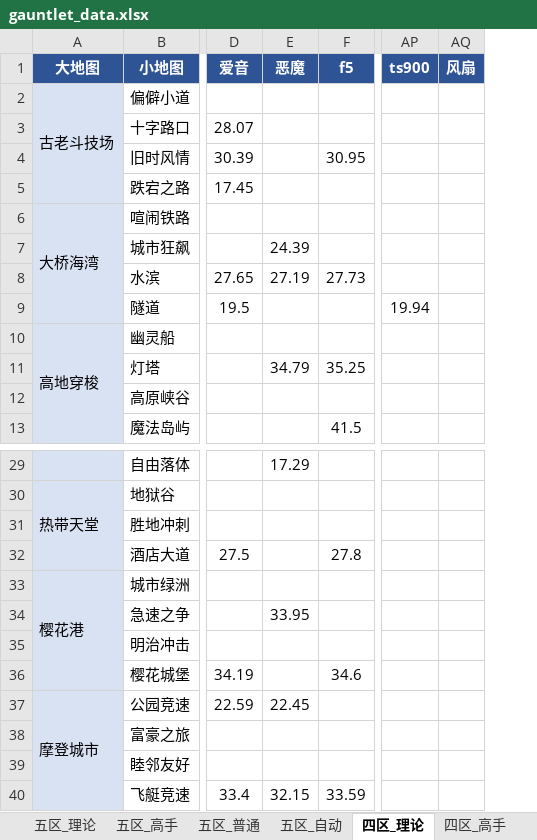
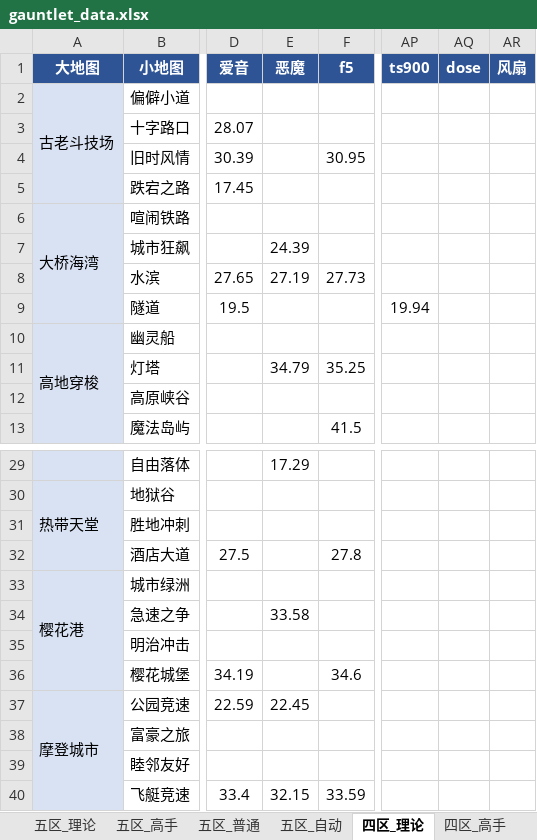
Before and after one commit to Testiphi/MutualExclusionAllocator, an Excel workbook: gauntlet_data.xlsx, sheet 四区_理论, drawn as a sheet; only a part is shown, gaps mark what is left out; values as stored, in another font and other column widths than the file's, no borders; the diff names each change by its address in the sheet, - before the commit and + after, or states it on an @@ line.

Commit message:
回代: 四区理论新增 dose=22.63，急速之争 恶魔 33.95→33.58

```diff
--- a/gauntlet_data.xlsx (sheet 四区_理论)
+++ b/gauntlet_data.xlsx (sheet 四区_理论)
+column AQ (dose), empty
-E34 (恶魔): 33.95
+E34 (恶魔): 33.58
```
Also changed, not shown: 1 other file.
